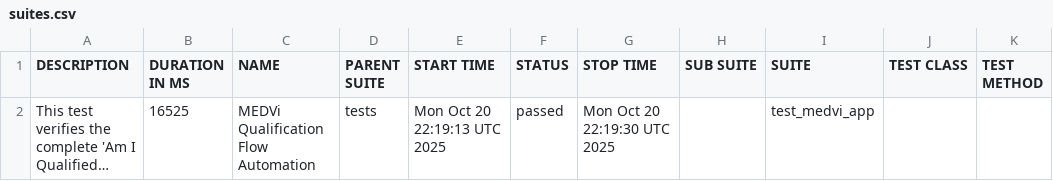
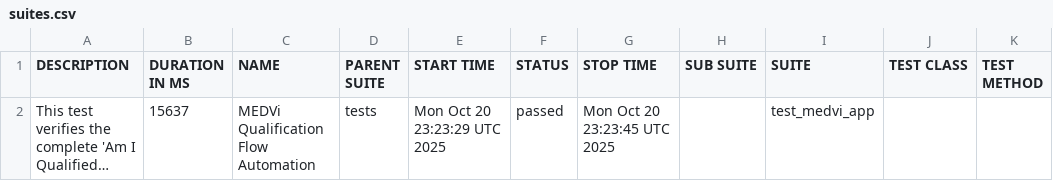
Before and after one commit to MedviHealth/Medvi-App-Automation-by-Muhammad, a CSV file: data/suites.csv, drawn as a sheet; long unchanged cells end in …; the diff names each change by its address in the sheet, - before the commit and + after, or states it on an @@ line.

```diff
--- a/data/suites.csv
+++ b/data/suites.csv
-B2 (DURATION IN MS): 16525
+B2 (DURATION IN MS): 15637
-E2 (START TIME): Mon Oct 20 22:19:13 UTC 2025
+E2 (START TIME): Mon Oct 20 23:23:29 UTC 2025
-G2 (STOP TIME): Mon Oct 20 22:19:30 UTC 2025
+G2 (STOP TIME): Mon Oct 20 23:23:45 UTC 2025
```
Also changed, not shown: 21 other files.
